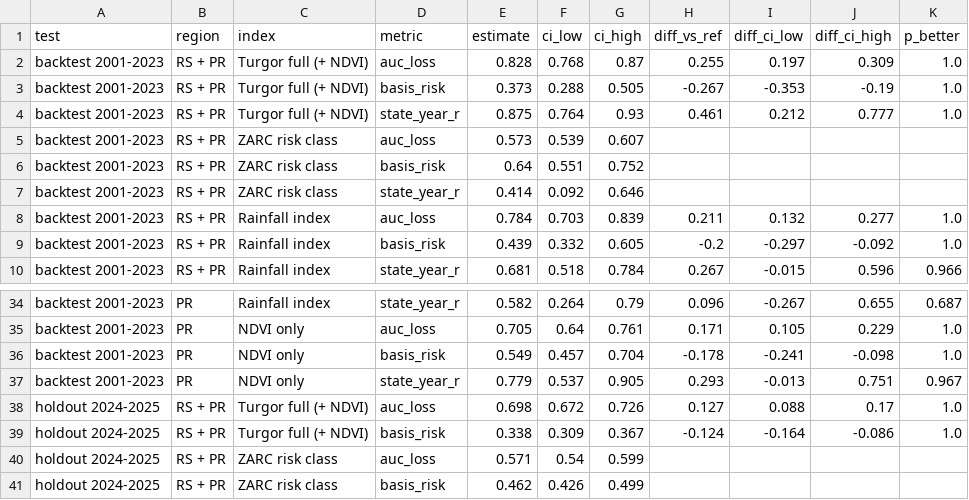
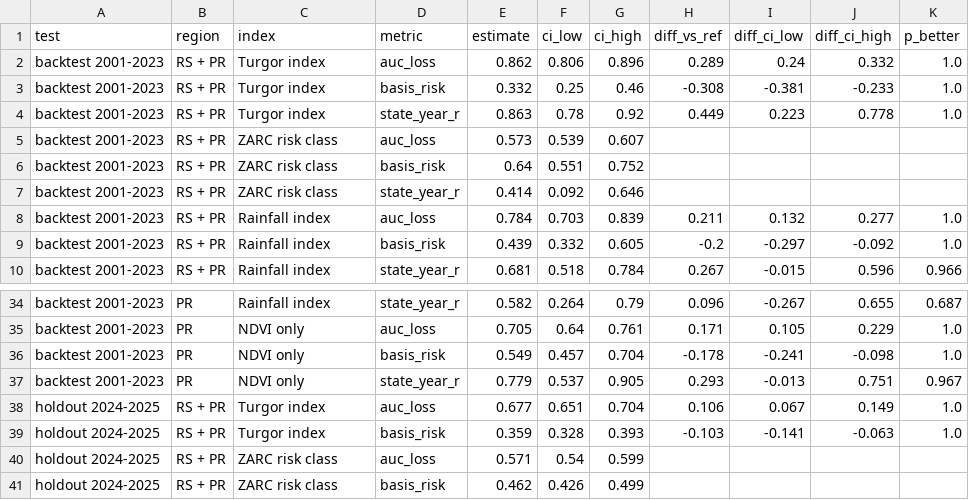
Before and after one commit to Fortirer/soy-stress-index, a CSV file: results/baselines_ci.csv, drawn as a sheet; only a part is shown, gaps mark what is left out; the diff covers the shown part only.

```diff
--- a/results/baselines_ci.csv
+++ b/results/baselines_ci.csv
@@ -1,5 +1,5 @@
 test,region,index,metric,estimate,ci_low,ci_high,diff_vs_ref,diff_ci_low,diff_ci_high,p_better
-backtest 2001-2023,RS + PR,Turgor full (+ NDVI),auc_loss,0.828,0.768,0.87,0.255,0.197,0.309,1.0
-backtest 2001-2023,RS + PR,Turgor full (+ NDVI),basis_risk,0.373,0.288,0.505,-0.267,-0.353,-0.19,1.0
-backtest 2001-2023,RS + PR,Turgor full (+ NDVI),state_year_r,0.875,0.764,0.93,0.461,0.212,0.777,1.0
+backtest 2001-2023,RS + PR,Turgor index,auc_loss,0.862,0.806,0.896,0.289,0.24,0.332,1.0
+backtest 2001-2023,RS + PR,Turgor index,basis_risk,0.332,0.25,0.46,-0.308,-0.381,-0.233,1.0
+backtest 2001-2023,RS + PR,Turgor index,state_year_r,0.863,0.78,0.92,0.449,0.223,0.778,1.0
 backtest 2001-2023,RS + PR,ZARC risk class,auc_loss,0.573,0.539,0.607,,,,
@@ -37,4 +37,4 @@ backtest 2001-2023,PR,NDVI only,basis_risk,0.549,0.457,0.704,-0.178,-0.241,-0.09
 backtest 2001-2023,PR,NDVI only,state_year_r,0.779,0.537,0.905,0.293,-0.013,0.751,0.967
-holdout 2024-2025,RS + PR,Turgor full (+ NDVI),auc_loss,0.698,0.672,0.726,0.127,0.088,0.17,1.0
-holdout 2024-2025,RS + PR,Turgor full (+ NDVI),basis_risk,0.338,0.309,0.367,-0.124,-0.164,-0.086,1.0
+holdout 2024-2025,RS + PR,Turgor index,auc_loss,0.677,0.651,0.704,0.106,0.067,0.149,1.0
+holdout 2024-2025,RS + PR,Turgor index,basis_risk,0.359,0.328,0.393,-0.103,-0.141,-0.063,1.0
 holdout 2024-2025,RS + PR,ZARC risk class,auc_loss,0.571,0.54,0.599,,,,
```
Also changed, not shown: 2 added rows, 2 removed rows and 53 edited cells elsewhere in this file, results/holdout_metrics.csv, results/holdout_state_years.csv, 18 other files.
